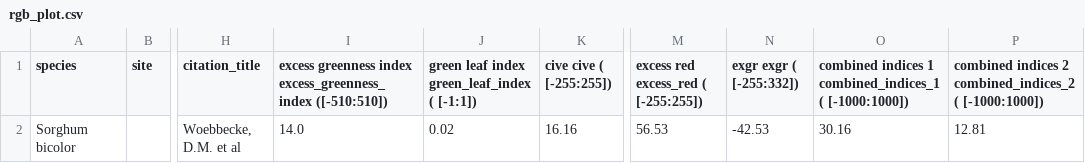
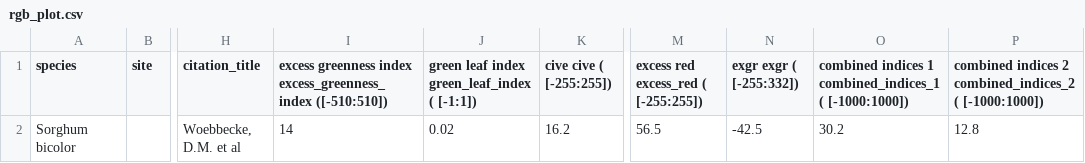
Before and after one commit to AgPipeline/transformer-rgb-indices, a CSV file: test_data/rgb_plot.csv, drawn as a sheet; only a part is shown, gaps mark what is left out; the diff names each change by its address in the sheet, - before the commit and + after, or states it on an @@ line.

Commit message:
Updated comparins data

```diff
--- a/test_data/rgb_plot.csv
+++ b/test_data/rgb_plot.csv
-I2: 14.0
+I2: 14
-K2 (cive cive ( [-255:255])): 16.16
+K2 (cive cive ( [-255:255])): 16.2
-M2: 56.53
+M2: 56.5
-N2 (exgr exgr ( [-255:332])): -42.53
+N2 (exgr exgr ( [-255:332])): -42.5
-O2: 30.16
+O2: 30.2
-P2: 12.81
+P2: 12.8
```
